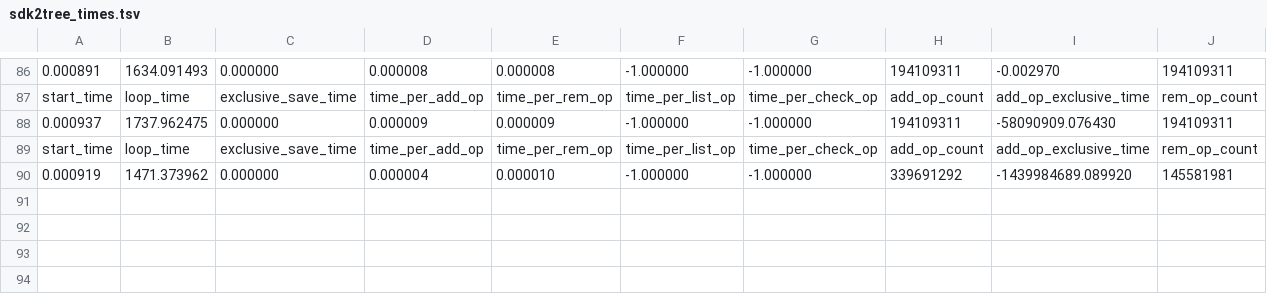
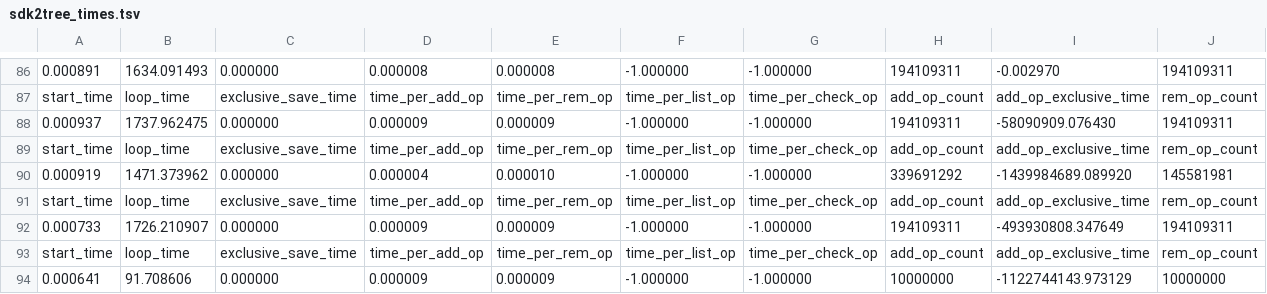
Before and after one commit to daviddelapuente/sdk2tree, a TSV file: implementations/experimentsForSdk2tree/exp3in194M-del194M/sdk2tree_times.tsv, drawn as a sheet; only a part is shown, gaps mark what is left out; rows hold the shown columns only; the diff names each change by its address in the sheet, - before the commit and + after, or states it on an @@ line.

```diff
--- a/implementations/experimentsForSdk2tree/exp3in194M-del194M/sdk2tree_times.tsv
+++ b/implementations/experimentsForSdk2tree/exp3in194M-del194M/sdk2tree_times.tsv
+row 91: start_time | loop_time | exclusive_save_time | time_per_add_op | time_per_rem_op | time_per_list_op | time_per_check_op | add_op_count | add_op_exclusive_time | rem_op_count
+row 92: 0.000733 | 1726.210907 | 0.000000 | 0.000009 | 0.000009 | -1.000000 | -1.000000 | 194109311 | -493930808.347649 | 194109311
+row 93: start_time | loop_time | exclusive_save_time | time_per_add_op | time_per_rem_op | time_per_list_op | time_per_check_op | add_op_count | add_op_exclusive_time | rem_op_count
+row 94: 0.000641 | 91.708606 | 0.000000 | 0.000009 | 0.000009 | -1.000000 | -1.000000 | 10000000 | -1122744143.973129 | 10000000
```
Also changed, not shown: implementations/experimentsForSdk2tree/exp4In194M-del194last5M/sdk2tree_times.tsv, 5 other files.
